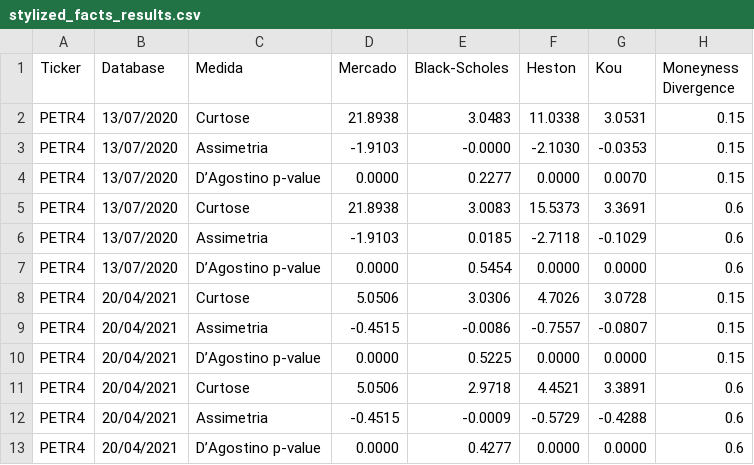
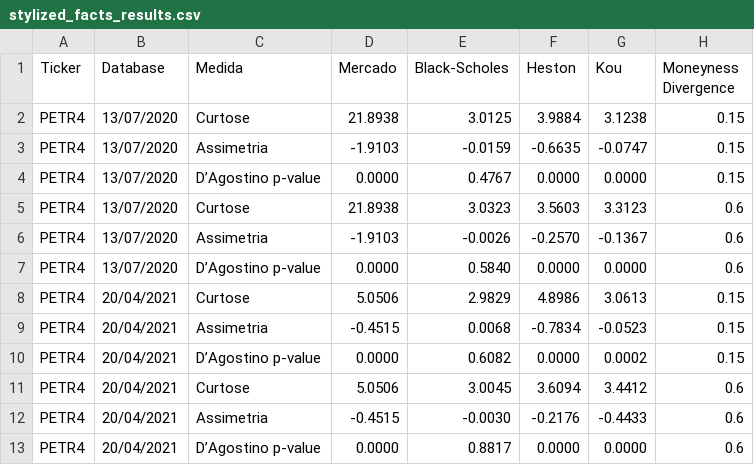
Before and after one commit to renanikeda/options-pricing, a CSV file: models/stylized_facts_results.csv, drawn as a sheet; only a part is shown; the diff covers the shown part only.

Commit message:
fix feller condition heston

```diff
--- a/models/stylized_facts_results.csv
+++ b/models/stylized_facts_results.csv
@@ -1,13 +1,13 @@
 Ticker,Database,Medida,Mercado,Black-Scholes,Heston,Kou,Moneyness Divergence
-PETR4,13/07/2020,Curtose,21.8938,3.0483,11.0338,3.0531,0.15
-PETR4,13/07/2020,Assimetria,-1.9103,-0.0000,-2.1030,-0.0353,0.15
-PETR4,13/07/2020,D’Agostino p-value,0.0000,0.2277,0.0000,0.0070,0.15
-PETR4,13/07/2020,Curtose,21.8938,3.0083,15.5373,3.3691,0.6
-PETR4,13/07/2020,Assimetria,-1.9103,0.0185,-2.7118,-0.1029,0.6
-PETR4,13/07/2020,D’Agostino p-value,0.0000,0.5454,0.0000,0.0000,0.6
-PETR4,20/04/2021,Curtose,5.0506,3.0306,4.7026,3.0728,0.15
-PETR4,20/04/2021,Assimetria,-0.4515,-0.0086,-0.7557,-0.0807,0.15
-PETR4,20/04/2021,D’Agostino p-value,0.0000,0.5225,0.0000,0.0000,0.15
-PETR4,20/04/2021,Curtose,5.0506,2.9718,4.4521,3.3891,0.6
-PETR4,20/04/2021,Assimetria,-0.4515,-0.0009,-0.5729,-0.4288,0.6
-PETR4,20/04/2021,D’Agostino p-value,0.0000,0.4277,0.0000,0.0000,0.6
+PETR4,13/07/2020,Curtose,21.8938,3.0125,3.9884,3.1238,0.15
+PETR4,13/07/2020,Assimetria,-1.9103,-0.0159,-0.6635,-0.0747,0.15
+PETR4,13/07/2020,D’Agostino p-value,0.0000,0.4767,0.0000,0.0000,0.15
+PETR4,13/07/2020,Curtose,21.8938,3.0323,3.5603,3.3123,0.6
+PETR4,13/07/2020,Assimetria,-1.9103,-0.0026,-0.2570,-0.1367,0.6
+PETR4,13/07/2020,D’Agostino p-value,0.0000,0.5840,0.0000,0.0000,0.6
+PETR4,20/04/2021,Curtose,5.0506,2.9829,4.8986,3.0613,0.15
+PETR4,20/04/2021,Assimetria,-0.4515,0.0068,-0.7834,-0.0523,0.15
+PETR4,20/04/2021,D’Agostino p-value,0.0000,0.6082,0.0000,0.0002,0.15
+PETR4,20/04/2021,Curtose,5.0506,3.0045,3.6094,3.4412,0.6
+PETR4,20/04/2021,Assimetria,-0.4515,-0.0030,-0.2176,-0.4433,0.6
+PETR4,20/04/2021,D’Agostino p-value,0.0000,0.8817,0.0000,0.0000,0.6
```
Also changed, not shown: 146 edited cells elsewhere in this file, models/model_parameters_heston.csv, models/model_validation_results.csv, 4 other files.
